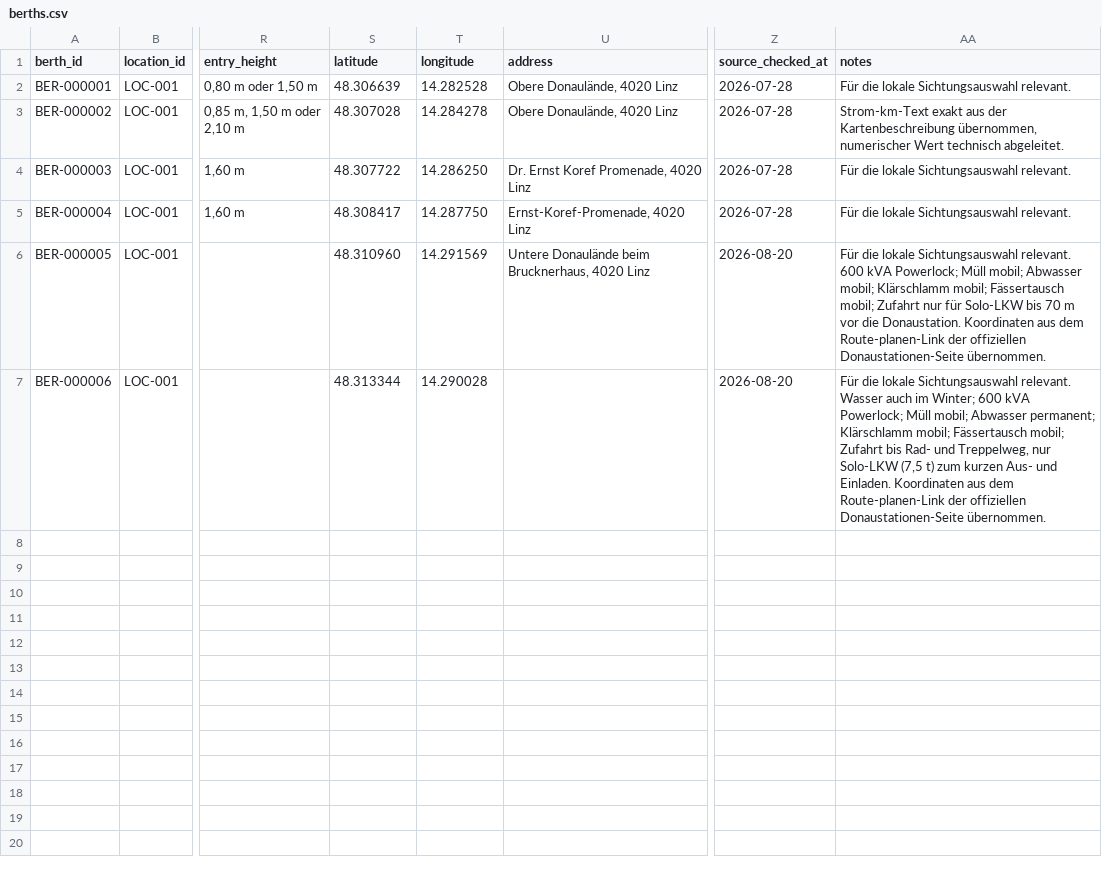
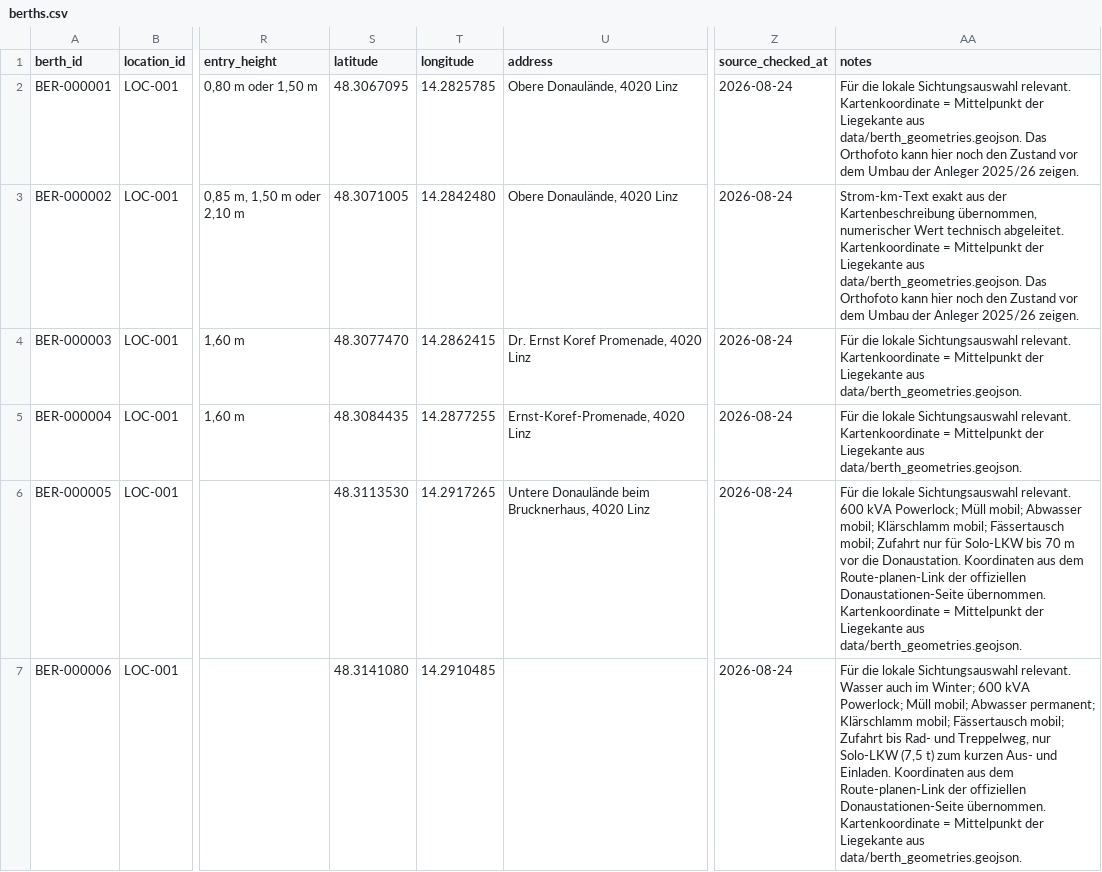
Before and after one commit to ugnet90/danube-vessel-log, a CSV file: data/berths.csv, drawn as a sheet; only a part is shown, gaps mark what is left out; the diff names each change by its address in the sheet, - before the commit and + after, or states it on an @@ line.

Commit message:
Anlegergeometrien und Liegekanten

```diff
--- a/data/berths.csv
+++ b/data/berths.csv
-S2 (latitude): 48.306639
+S2 (latitude): 48.3067095
-T2 (longitude): 14.282528
+T2 (longitude): 14.2825785
-Z2:Z5 (source_checked_at): 2026-07-28
+Z2:Z5 (source_checked_at): 2026-08-24
-AA2 (notes): …Sichtungsauswahl relevant.
+AA2 (notes): …Sichtungsauswahl relevant. Kartenkoordinate = Mittelpunkt der Liegekante aus data/berth_geometries.geojson. Das Orthofoto kann hier noch den Zustand vor dem Umbau der Anleger 2025/26 zeigen.
-S3 (latitude): 48.307028
+S3 (latitude): 48.3071005
-T3 (longitude): 14.284278
+T3 (longitude): 14.2842480
-AA3 (notes): …technisch abgeleitet.
+AA3 (notes): …technisch abgeleitet. Kartenkoordinate = Mittelpunkt der Liegekante aus data/berth_geometries.geojson. Das Orthofoto kann hier noch den Zustand vor dem Umbau der Anleger 2025/26 zeigen.
-S4 (latitude): 48.307722
+S4 (latitude): 48.3077470
-T4 (longitude): 14.286250
+T4 (longitude): 14.2862415
-AA4:AA5 (notes): …Sichtungsauswahl relevant.
+AA4:AA5 (notes): …Sichtungsauswahl relevant. Kartenkoordinate = Mittelpunkt der Liegekante aus data/berth_geometries.geojson.
-S5 (latitude): 48.308417
+S5 (latitude): 48.3084435
-T5 (longitude): 14.287750
+T5 (longitude): 14.2877255
-S6 (latitude): 48.310960
+S6 (latitude): 48.3113530
-T6 (longitude): 14.291569
+T6 (longitude): 14.2917265
-Z6:Z7 (source_checked_at): 2026-08-20
+Z6:Z7 (source_checked_at): 2026-08-24
-AA6 (notes): …Donaustationen-Seite übernommen.
+AA6 (notes): …Donaustationen-Seite übernommen. Kartenkoordinate = Mittelpunkt der Liegekante aus data/berth_geometries.geojson.
-S7 (latitude): 48.313344
+S7 (latitude): 48.3141080
-T7 (longitude): 14.290028
+T7 (longitude): 14.2910485
-AA7 (notes): …Donaustationen-Seite übernommen.
+AA7 (notes): …Donaustationen-Seite übernommen. Kartenkoordinate = Mittelpunkt der Liegekante aus data/berth_geometries.geojson.
```
Also changed, not shown: 1 other file.
